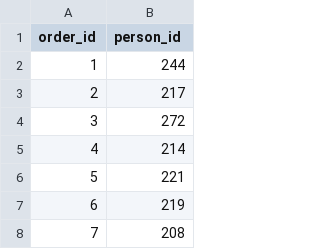
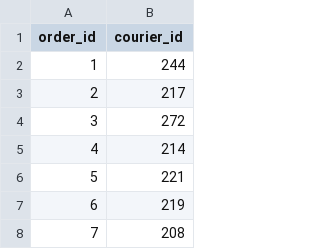
Before and after one commit to D-Jonczyk/masnaszamav2, a CSV file: database/3_join_tables/couriers_orders.csv, drawn as a sheet; only a part is shown.

```diff
--- a/database/3_join_tables/couriers_orders.csv
+++ b/database/3_join_tables/couriers_orders.csv
@@ -1,2 +1,2 @@
-order_id,person_id
+order_id,courier_id
 1,244
```
Also changed, not shown: 54 other files.
